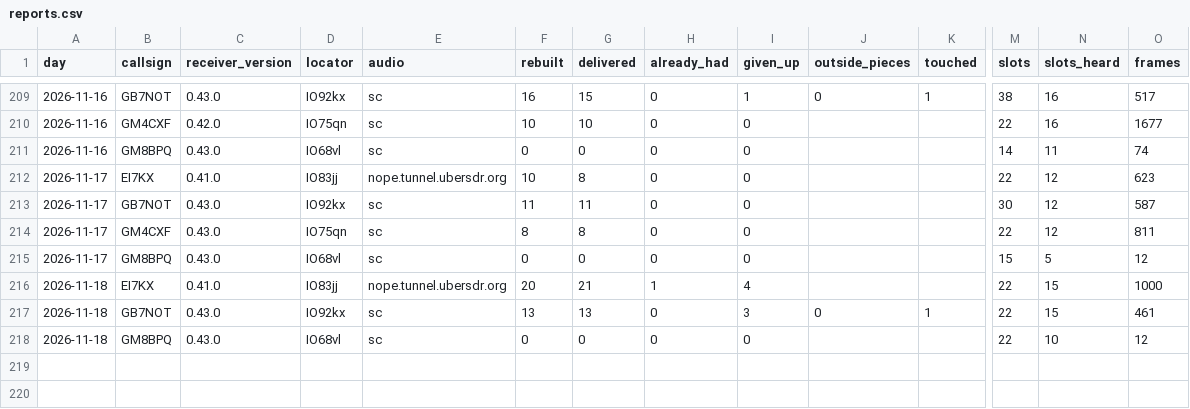
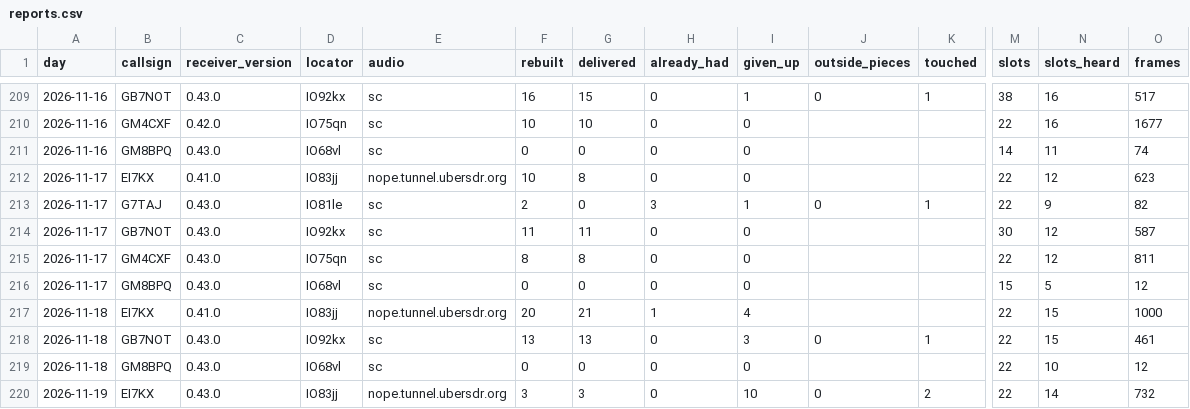
Before and after one commit to packet-net/pdn-mailcast, a CSV file: reports/data/reports.csv, drawn as a sheet; only a part is shown, gaps mark what is left out; rows hold the shown columns only; the diff names each change by its address in the sheet, - before the commit and + after, or states it on an @@ line.

```diff
--- a/reports/data/reports.csv
+++ b/reports/data/reports.csv
+row 213: 2026-11-17 | G7TAJ | 0.43.0 | IO81le | sc | 2 | 0 | 3 | 1 | 0 | 1 | 22 | 9 | 82
+row 220: 2026-11-19 | EI7KX | 0.43.0 | IO83jj | nope.tunnel.ubersdr.org | 3 | 3 | 0 | 10 | 0 | 2 | 22 | 14 | 732
```
Also changed, not shown: reports/data/slots.csv, reports/data/stations.csv.
